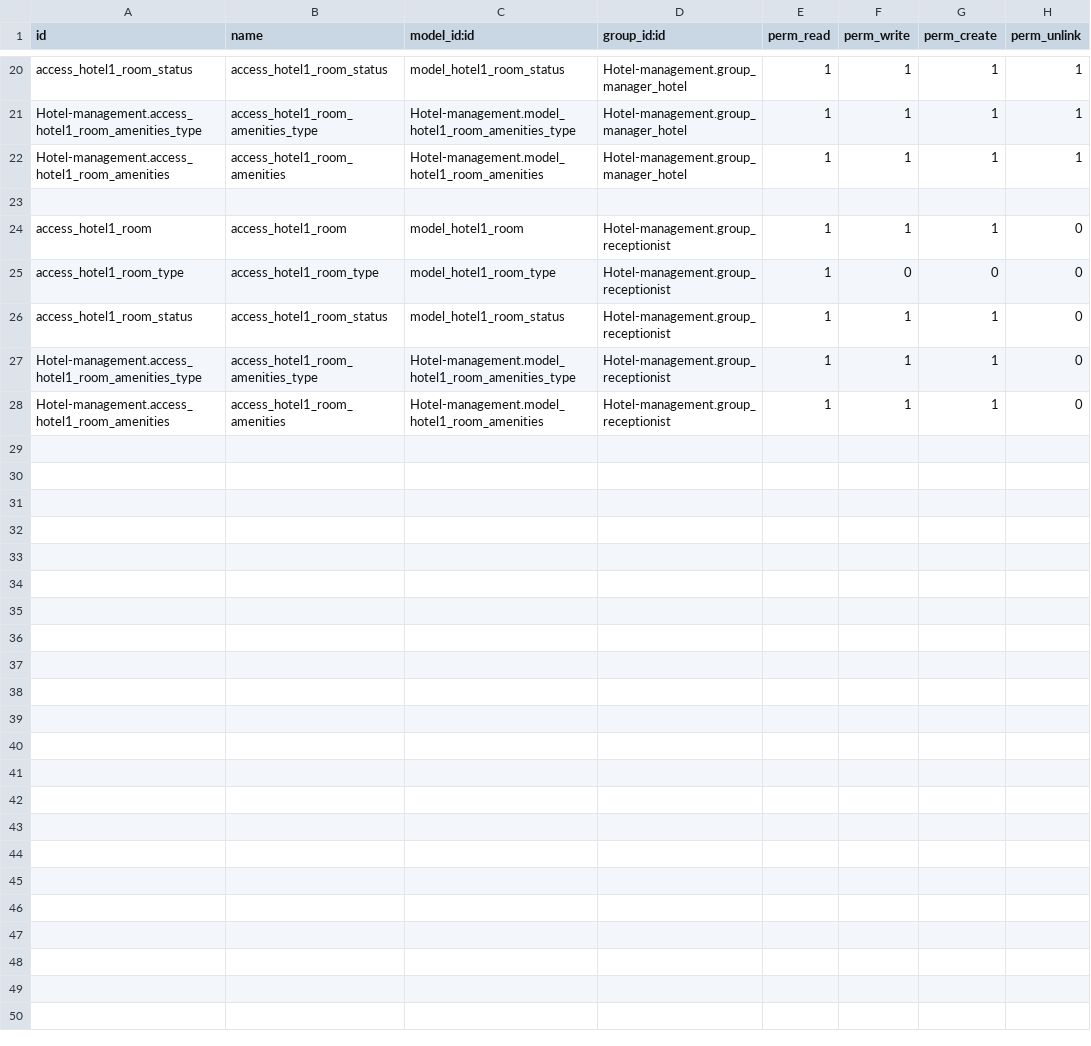
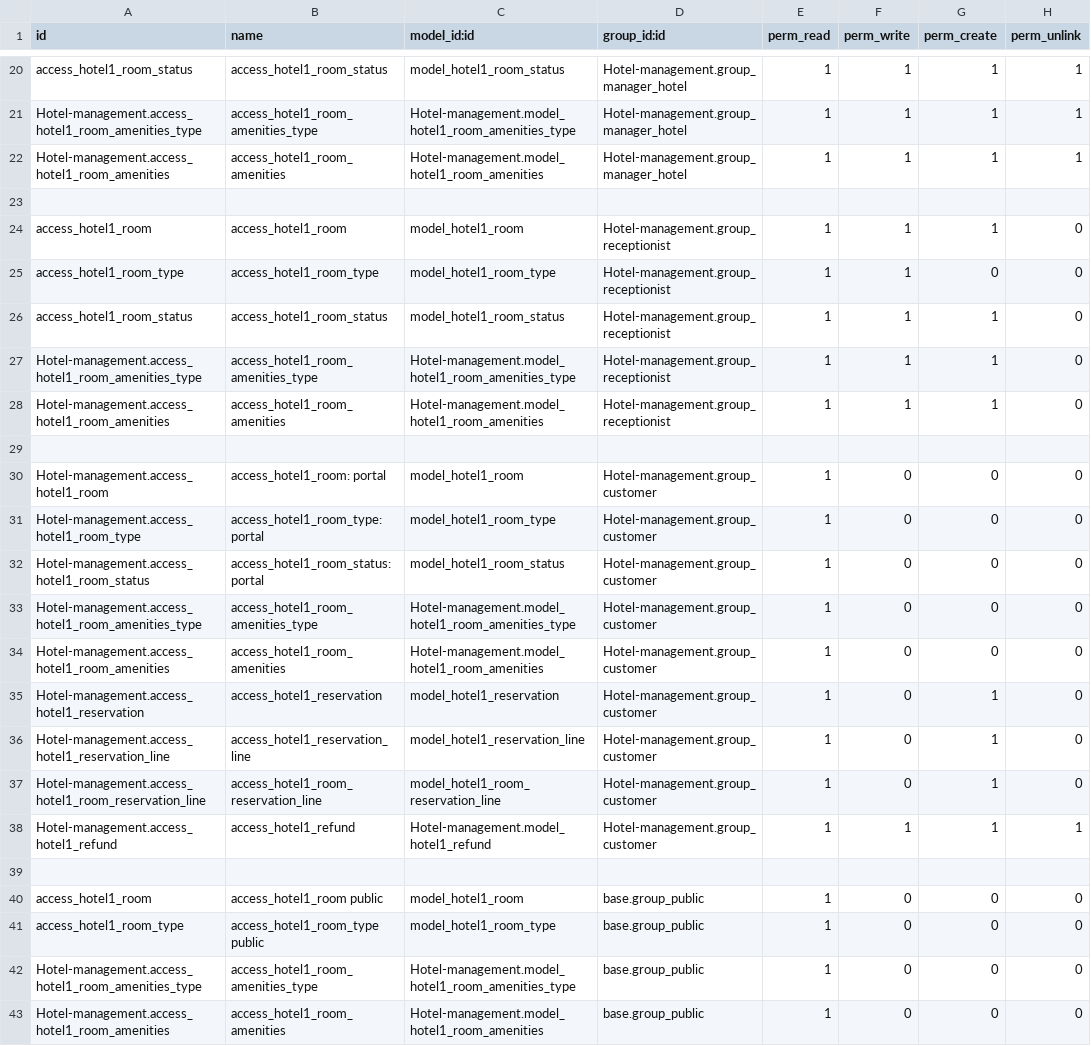
Before and after one commit to huy2k/Hotel-management, a CSV file: security/ir.model.access.csv, drawn as a sheet; only a part is shown, gaps mark what is left out; the diff covers the shown part only.

Commit message:
refund email (bug view room book rule portal)

```diff
--- a/security/ir.model.access.csv
+++ b/security/ir.model.access.csv
@@ -24,3 +24,3 @@ Hotel-management.access_hotel1_room_amenities,access_hotel1_room_amenities,Hotel
 access_hotel1_room,access_hotel1_room,model_hotel1_room,Hotel-management.group_receptionist,1,1,1,0
-access_hotel1_room_type,access_hotel1_room_type,model_hotel1_room_type,Hotel-management.group_receptionist,1,0,0,0
+access_hotel1_room_type,access_hotel1_room_type,model_hotel1_room_type,Hotel-management.group_receptionist,1,1,0,0
 access_hotel1_room_status,access_hotel1_room_status,model_hotel1_room_status,Hotel-management.group_receptionist,1,1,1,0
@@ -28 +28,16 @@ Hotel-management.access_hotel1_room_amenities_type,access_hotel1_room_amenities_
 Hotel-management.access_hotel1_room_amenities,access_hotel1_room_amenities,Hotel-management.model_hotel1_room_amenities,Hotel-management.group_receptionist,1,1,1,0
+
+Hotel-management.access_hotel1_room,access_hotel1_room: portal,model_hotel1_room,Hotel-management.group_customer,1,0,0,0
+Hotel-management.access_hotel1_room_type,access_hotel1_room_type: portal,model_hotel1_room_type,Hotel-management.group_customer,1,0,0,0
+Hotel-management.access_hotel1_room_status,access_hotel1_room_status: portal,model_hotel1_room_status,Hotel-management.group_customer,1,0,0,0
+Hotel-management.access_hotel1_room_amenities_type,access_hotel1_room_amenities_type,Hotel-management.model_hotel1_room_amenities_type,Hotel-management.group_customer,1,0,0,0
+Hotel-management.access_hotel1_room_amenities,access_hotel1_room_amenities,Hotel-management.model_hotel1_room_amenities,Hotel-management.group_customer,1,0,0,0
+Hotel-management.access_hotel1_reservation,access_hotel1_reservation,model_hotel1_reservation,Hotel-management.group_customer,1,0,1,0
+Hotel-management.access_hotel1_reservation_line,access_hotel1_reservation_line,model_hotel1_reservation_line,Hotel-management.group_customer,1,0,1,0
+Hotel-management.access_hotel1_room_reservation_line,access_hotel1_room_reservation_line,model_hotel1_room_reservation_line,Hotel-management.group_customer,1,0,1,0
+Hotel-management.access_hotel1_refund,access_hotel1_refund,Hotel-management.model_hotel1_refund,Hotel-management.group_customer,1,1,1,1
+
+access_hotel1_room,access_hotel1_room public,model_hotel1_room,base.group_public,1,0,0,0
+access_hotel1_room_type,access_hotel1_room_type public,model_hotel1_room_type,base.group_public,1,0,0,0
+Hotel-management.access_hotel1_room_amenities_type,access_hotel1_room_amenities_type,Hotel-management.model_hotel1_room_amenities_type,base.group_public,1,0,0,0
+Hotel-management.access_hotel1_room_amenities,access_hotel1_room_amenities,Hotel-management.model_hotel1_room_amenities,base.group_public,1,0,0,0
```
Also changed, not shown: 9 added rows and 8 edited cells elsewhere in this file, 18 other files.
